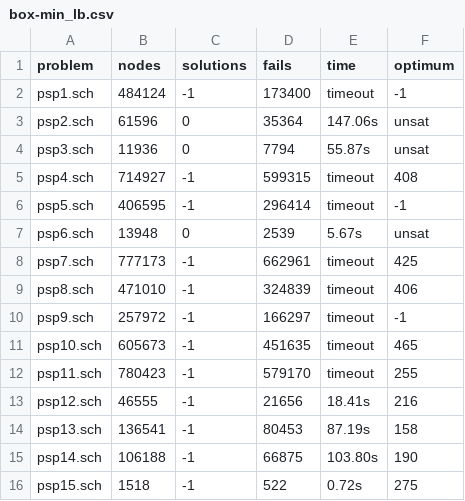
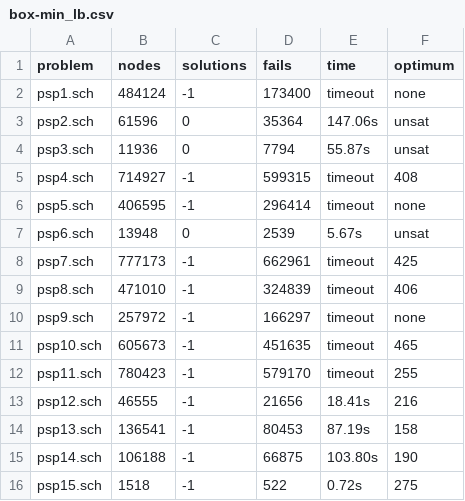
Before and after one commit to ptal/AbSolute, a CSV file: benchmark/database-ccipl/rcpsp-max/testset_ubo100/chuffed-0.10.3@develop/box-min_lb.csv, drawn as a sheet; only a part is shown.

```diff
--- a/benchmark/database-ccipl/rcpsp-max/testset_ubo100/chuffed-0.10.3@develop/box-min_lb.csv
+++ b/benchmark/database-ccipl/rcpsp-max/testset_ubo100/chuffed-0.10.3@develop/box-min_lb.csv
@@ -1,3 +1,3 @@
 problem, nodes, solutions, fails, time, optimum
-psp1.sch, 484124, -1, 173400, timeout, -1
+psp1.sch, 484124, -1, 173400, timeout, none
 psp2.sch, 61596, 0, 35364, 147.06s, unsat
@@ -5,3 +5,3 @@ psp3.sch, 11936, 0, 7794, 55.87s, unsat
 psp4.sch, 714927, -1, 599315, timeout, 408
-psp5.sch, 406595, -1, 296414, timeout, -1
+psp5.sch, 406595, -1, 296414, timeout, none
 psp6.sch, 13948, 0, 2539, 5.67s, unsat
@@ -9,3 +9,3 @@ psp7.sch, 777173, -1, 662961, timeout, 425
 psp8.sch, 471010, -1, 324839, timeout, 406
-psp9.sch, 257972, -1, 166297, timeout, -1
+psp9.sch, 257972, -1, 166297, timeout, none
 psp10.sch, 605673, -1, 451635, timeout, 465
```
Also changed, not shown: benchmark/database-ccipl/rcpsp-max/testset_ubo200/chuffed-0.10.3@develop/box-min_lb.csv, 18 other files.
